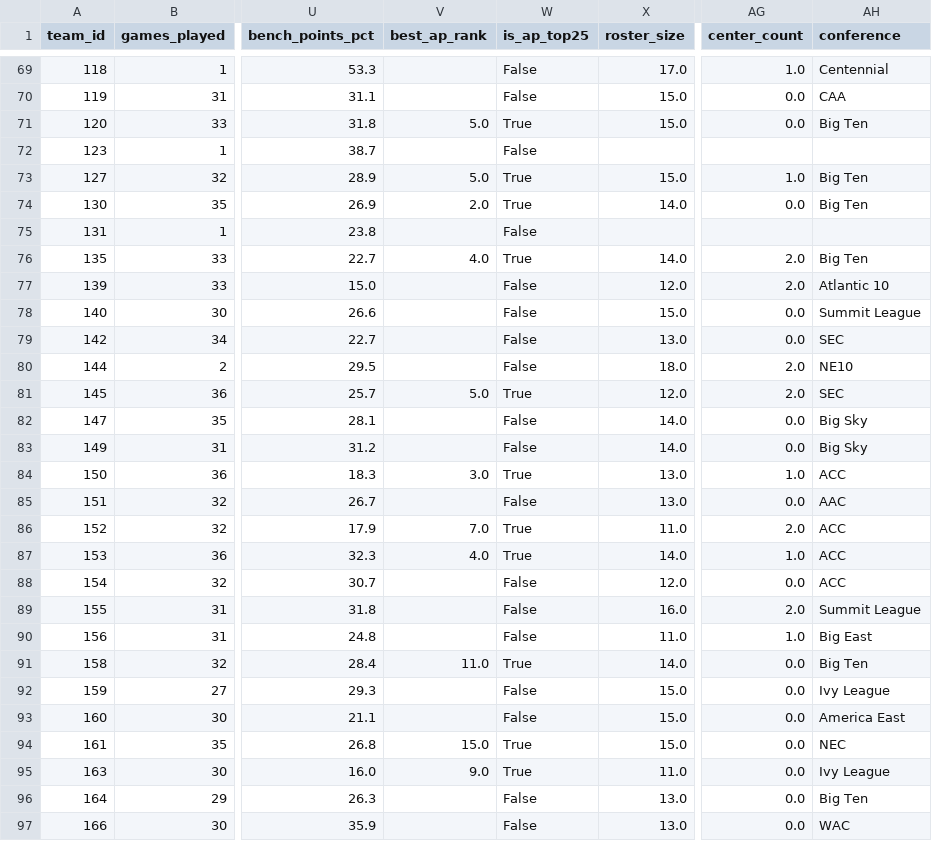
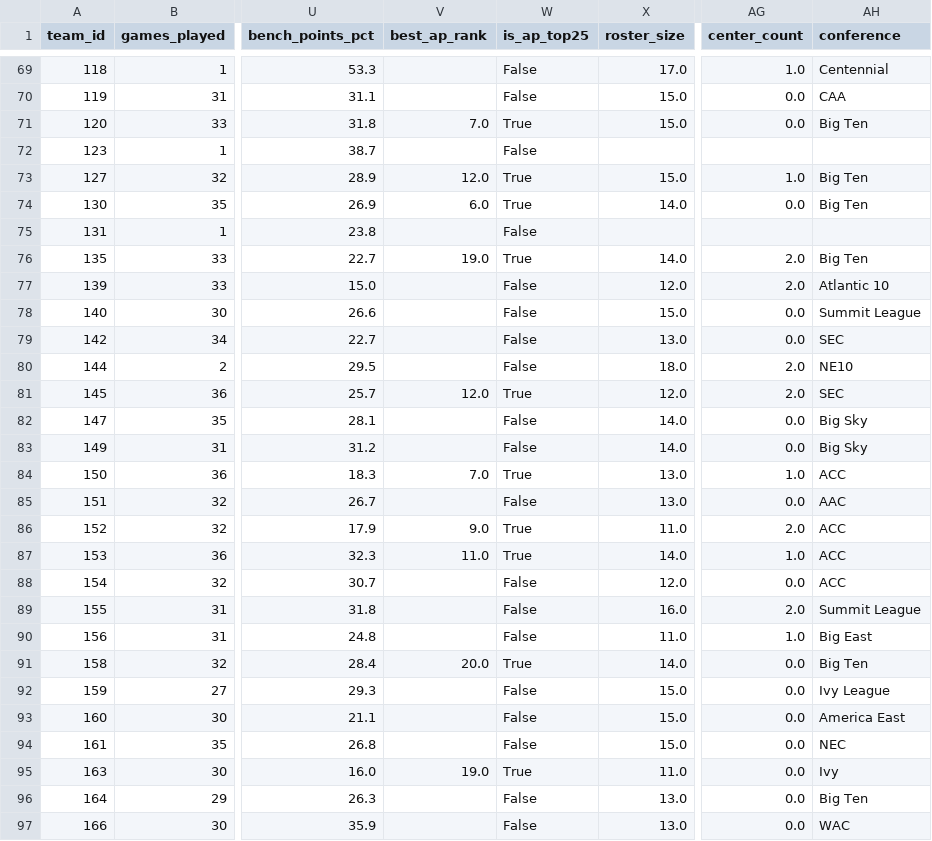
Before and after one commit to kbsmd-sportsmusicdata/wbb_2026_scout_reports, a CSV file: data/processed/roster/team_season_analytic_2026.csv, drawn as a sheet; only a part is shown, gaps mark what is left out; the diff covers the shown part only; the diff names each change by its address in the sheet, - before the commit and + after, or states it on an @@ line.

```diff
--- a/data/processed/roster/team_season_analytic_2026.csv
+++ b/data/processed/roster/team_season_analytic_2026.csv
-V71 (best_ap_rank): 5.0
+V71 (best_ap_rank): 7.0
-V73 (best_ap_rank): 5.0
+V73 (best_ap_rank): 12.0
-V74 (best_ap_rank): 2.0
+V74 (best_ap_rank): 6.0
-V76 (best_ap_rank): 4.0
+V76 (best_ap_rank): 19.0
-V81 (best_ap_rank): 5.0
+V81 (best_ap_rank): 12.0
-V84 (best_ap_rank): 3.0
+V84 (best_ap_rank): 7.0
-V86 (best_ap_rank): 7.0
+V86 (best_ap_rank): 9.0
-V87 (best_ap_rank): 4.0
+V87 (best_ap_rank): 11.0
-V91 (best_ap_rank): 11.0
+V91 (best_ap_rank): 20.0
-V94 (best_ap_rank): 15.0
+V94 (best_ap_rank): (empty)
-W94 (is_ap_top25): True
+W94 (is_ap_top25): False
-V95 (best_ap_rank): 9.0
+V95 (best_ap_rank): 19.0
-AH95 (conference): Ivy League
+AH95 (conference): Ivy
```
Also changed, not shown: 105 edited cells elsewhere in this file, 6 other files.
